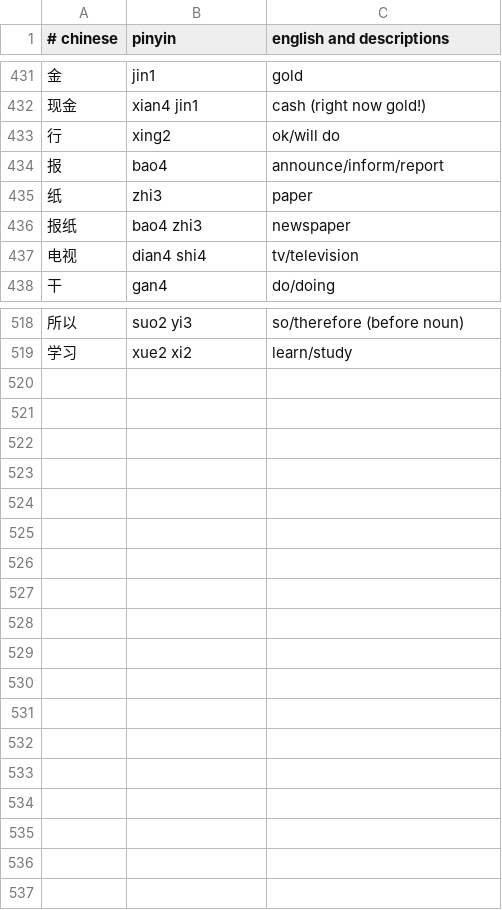
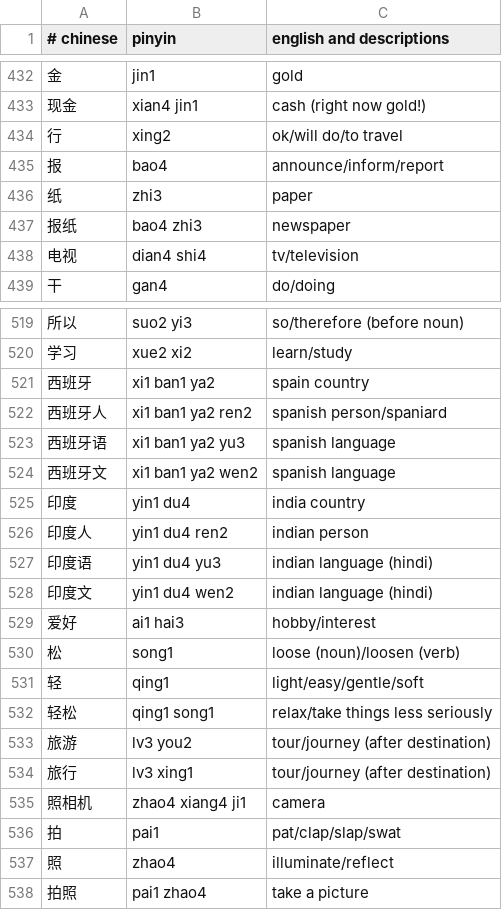
Before and after one commit to nickrusso42518/zhong, a CSV file: inputs/default.csv (was inputs/all.csv), drawn as a sheet; only a part is shown, gaps mark what is left out; the diff covers the shown part only.

Commit message:
all.csv to default.csv, words

```diff
--- a/inputs/all.csv
+++ b/inputs/default.csv
@@ -432,3 +433,3 @@
 现金,xian4 jin1,cash (right now gold!)
-行,xing2,ok/will do
+行,xing2,ok/will do/to travel
 报,bao4,announce/inform/report
@@ -519 +520,19 @@
 学习,xue2 xi2,learn/study
+西班牙,xi1 ban1 ya2,spain country
+西班牙人,xi1 ban1 ya2 ren2,spanish person/spaniard
+西班牙语,xi1 ban1 ya2 yu3,spanish language
+西班牙文,xi1 ban1 ya2 wen2,spanish language
+印度,yin1 du4,india country
+印度人,yin1 du4 ren2,indian person
+印度语,yin1 du4 yu3,indian language (hindi)
+印度文,yin1 du4 wen2,indian language (hindi)
+爱好,ai1 hai3,hobby/interest
+松,song1,loose (noun)/loosen (verb)
+轻,qing1,light/easy/gentle/soft
+轻松,qing1 song1,relax/take things less seriously
+旅游,lv3 you2,tour/journey (after destination)
+旅行,lv3 xing1,tour/journey (after destination)
+照相机,zhao4 xiang4 ji1,camera
+拍,pai1,pat/clap/slap/swat
+照,zhao4,illuminate/reflect
+拍照,pai1 zhao4,take a picture
```
Also changed, not shown: 1 added row and 10 edited cells elsewhere in this file, 2 other files.
